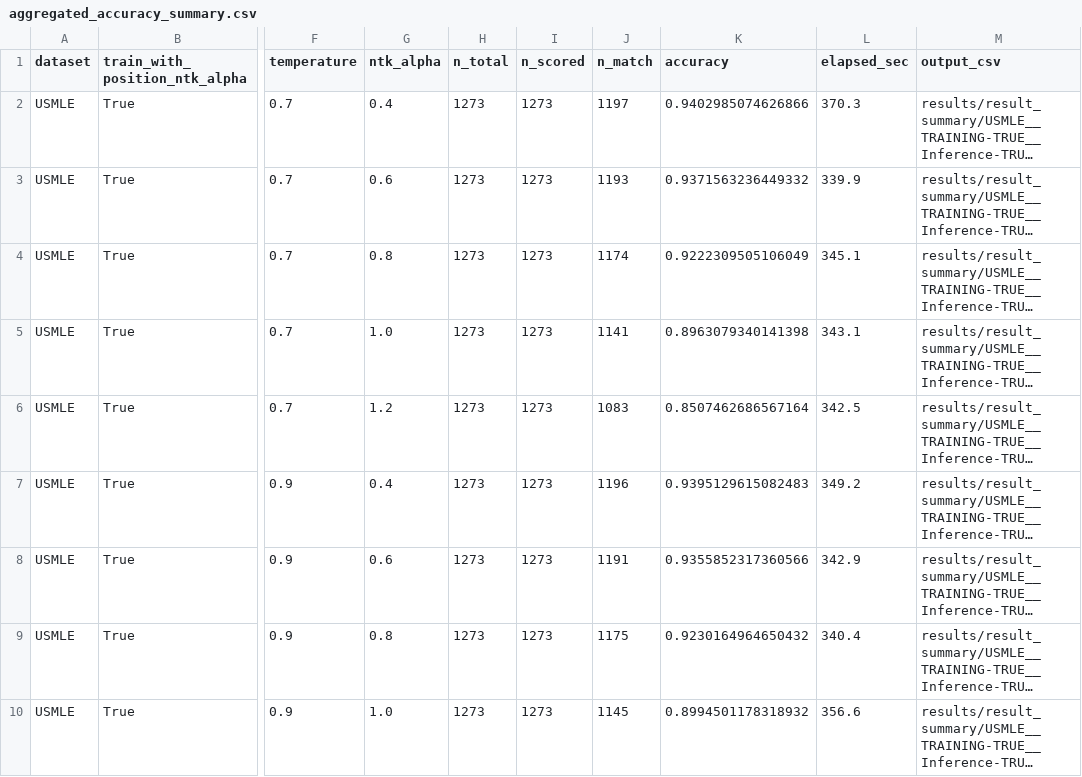
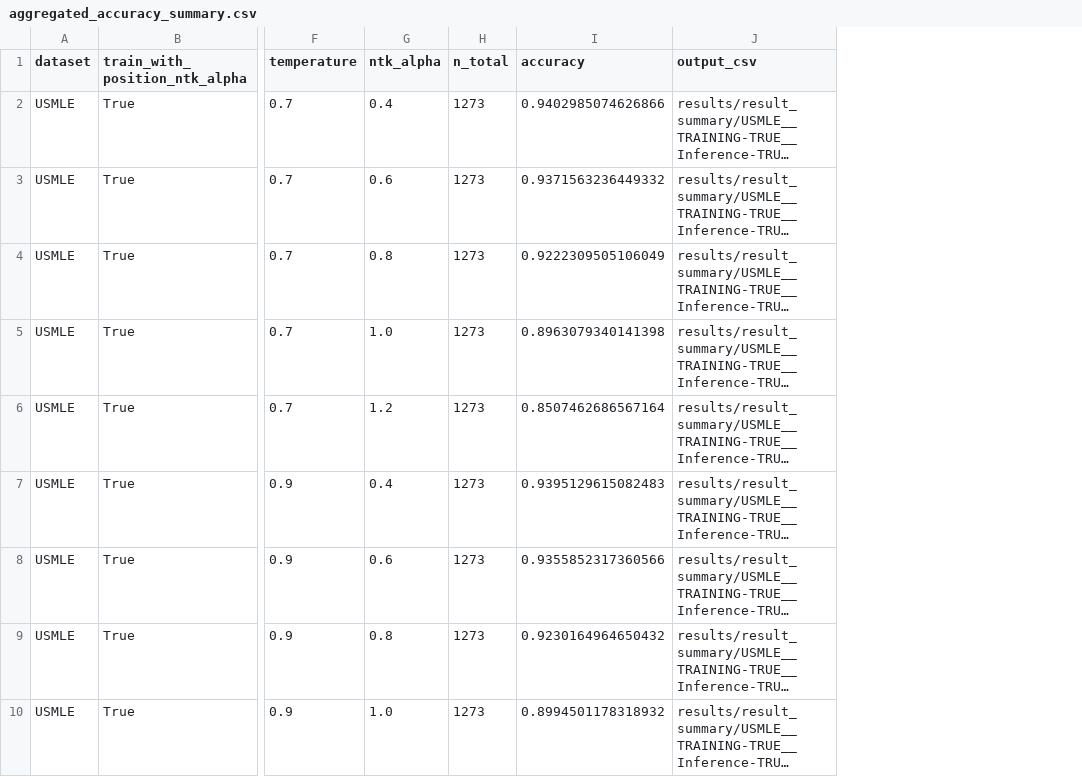
Before and after one commit to GPLGTY/Phase-modulation-transforme, a CSV file: results/result_summary/aggregated_accuracy_summary.csv, drawn as a sheet; only a part is shown, gaps mark what is left out; long unchanged cells end in …; the diff names each change by its address in the sheet, - before the commit and + after, or states it on an @@ line.

```diff
--- a/results/result_summary/aggregated_accuracy_summary.csv
+++ b/results/result_summary/aggregated_accuracy_summary.csv
-column I (n_scored), rows 2-10: all 1273
-column J (n_match), rows 2-10: 1197 | 1193 | 1174 | 1141 | 1083 | 1196 | 1191 | 1175 | 1145
-column L (elapsed_sec), rows 2-10: 370.3 | 339.9 | 345.1 | 343.1 | 342.5 | 349.2 | 342.9 | 340.4 | 356.6
```
Also changed, not shown: results/result_summary/MEDMCQA__TRAINING-FALSE__Inference-TRUE/summary.csv, results/result_summary/MEDMCQA__TRAINING-TRUE__Inference-TRUE/summary.csv, 16 other files.
